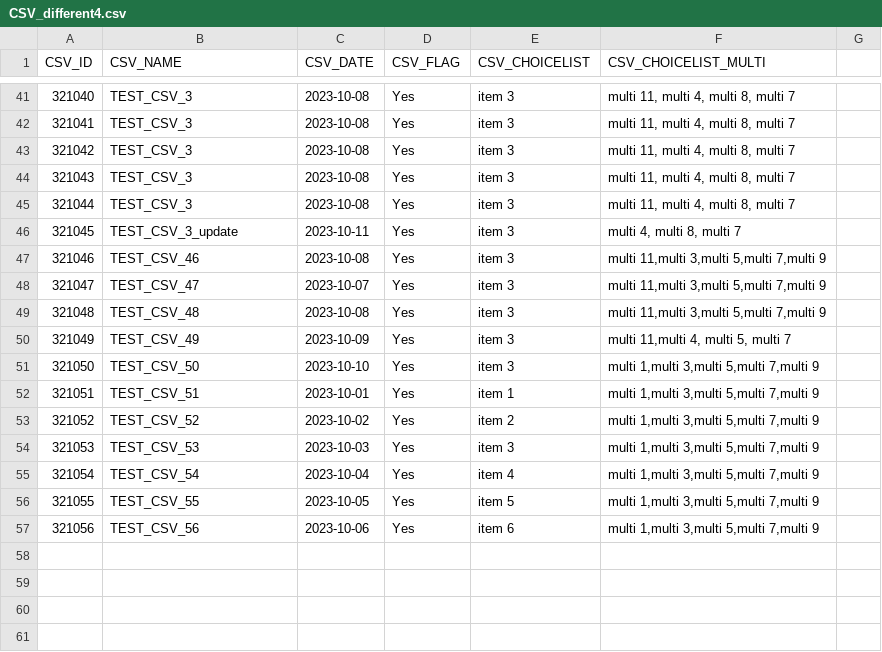
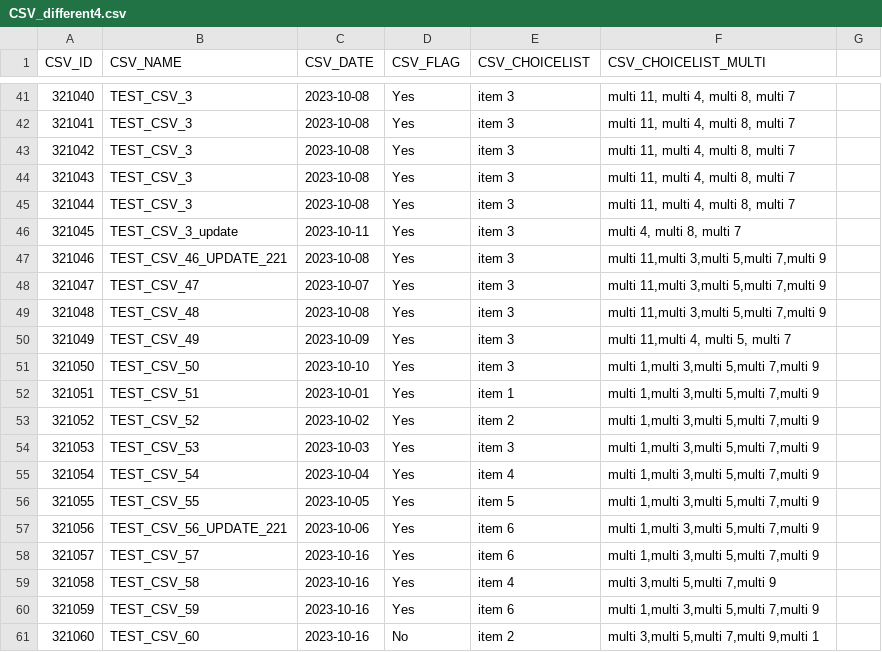
Before and after one commit to icolaes/csv, a CSV file: CSV_different4.csv, drawn as a sheet; only a part is shown, gaps mark what is left out; the diff names each change by its address in the sheet, - before the commit and + after, or states it on an @@ line.

Commit message:
Update CSV_different4.csv

```diff
--- a/CSV_different4.csv
+++ b/CSV_different4.csv
-B47 (CSV_NAME): TEST_CSV_46
+B47 (CSV_NAME): TEST_CSV_46_UPDATE_221
-B57 (CSV_NAME): TEST_CSV_56
+B57 (CSV_NAME): TEST_CSV_56_UPDATE_221
+row 58: 321057 | TEST_CSV_57 | 2023-10-16 | Yes | item 6 | multi 1,multi 3,multi 5,multi 7,multi 9
+row 59: 321058 | TEST_CSV_58 | 2023-10-16 | Yes | item 4 | multi 3,multi 5,multi 7,multi 9
+row 60: 321059 | TEST_CSV_59 | 2023-10-16 | Yes | item 6 | multi 1,multi 3,multi 5,multi 7,multi 9
+row 61: 321060 | TEST_CSV_60 | 2023-10-16 | No | item 2 | multi 3,multi 5,multi 7,multi 9,multi 1
```
